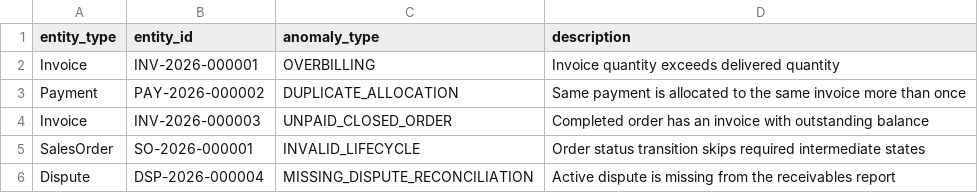
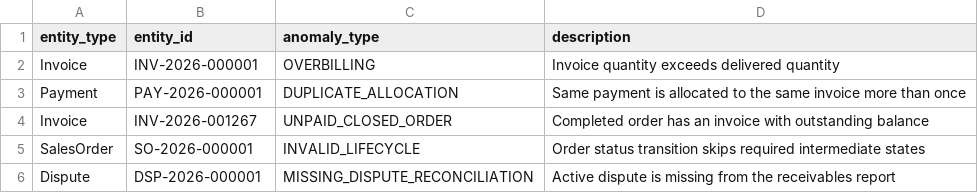
Before and after one commit to durga-naga/o2c-revenue-intelligence, a CSV file: exports/ground_truth.csv, drawn as a sheet.

```diff
--- a/exports/ground_truth.csv
+++ b/exports/ground_truth.csv
@@ -2,5 +2,5 @@ entity_type,entity_id,anomaly_type,description
 Invoice,INV-2026-000001,OVERBILLING,Invoice quantity exceeds delivered quantity
-Payment,PAY-2026-000002,DUPLICATE_ALLOCATION,Same payment is allocated to the same invoice more than once
-Invoice,INV-2026-000003,UNPAID_CLOSED_ORDER,Completed order has an invoice with outstanding balance
+Payment,PAY-2026-000001,DUPLICATE_ALLOCATION,Same payment is allocated to the same invoice more than once
+Invoice,INV-2026-001267,UNPAID_CLOSED_ORDER,Completed order has an invoice with outstanding balance
 SalesOrder,SO-2026-000001,INVALID_LIFECYCLE,Order status transition skips required intermediate states
-Dispute,DSP-2026-000004,MISSING_DISPUTE_RECONCILIATION,Active dispute is missing from the receivables report
+Dispute,DSP-2026-000001,MISSING_DISPUTE_RECONCILIATION,Active dispute is missing from the receivables report
```
Also changed, not shown: 9 other files.
